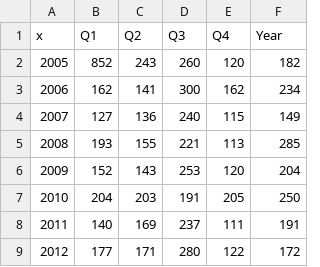
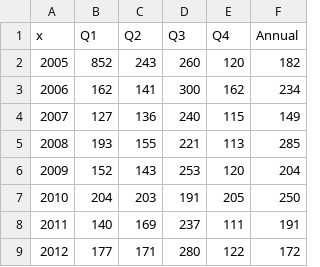
Before and after one commit to kkasunperera/visualizer, a CSV file: src/main/webapp/csv/edges.csv, drawn as a sheet.

```diff
--- a/src/main/webapp/csv/edges.csv
+++ b/src/main/webapp/csv/edges.csv
@@ -1,2 +1,2 @@
-x,Q1,Q2,Q3,Q4,Year
+x,Q1,Q2,Q3,Q4,Annual
 2005,852,243,260,120,182
```
Also changed, not shown: src/main/webapp/csv/cc_overall_data.csv, 2 other files.
